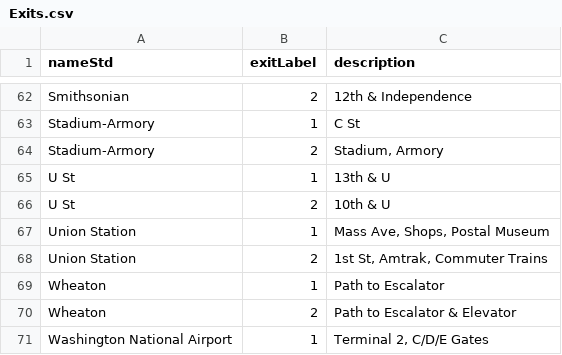
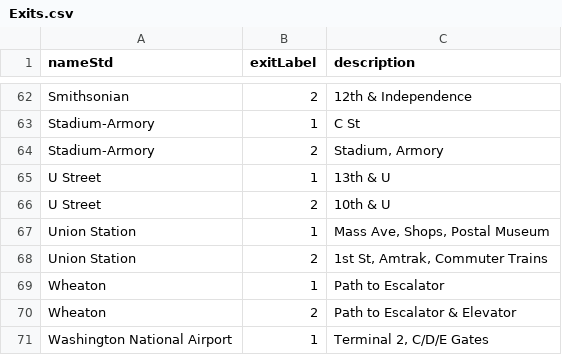
Before and after one commit to razalamb1/wmata-exit-optimizer, a CSV file: data/Exits.csv, drawn as a sheet; only a part is shown, gaps mark what is left out.

```diff
--- a/data/Exits.csv
+++ b/data/Exits.csv
@@ -64,4 +64,4 @@ Stadium-Armory,1,C St
 Stadium-Armory,2,"Stadium, Armory"
-U St,1,13th & U
-U St,2,10th & U
+U Street,1,13th & U
+U Street,2,10th & U
 Union Station,1,"Mass Ave, Shops, Postal Museum"
```
Also changed, not shown: 2 other files.
